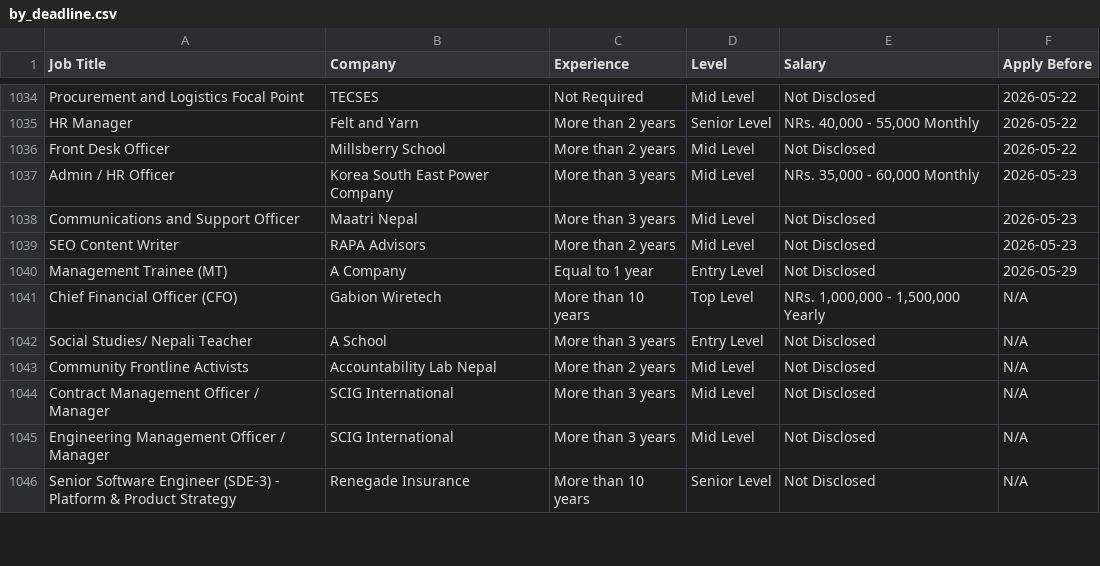
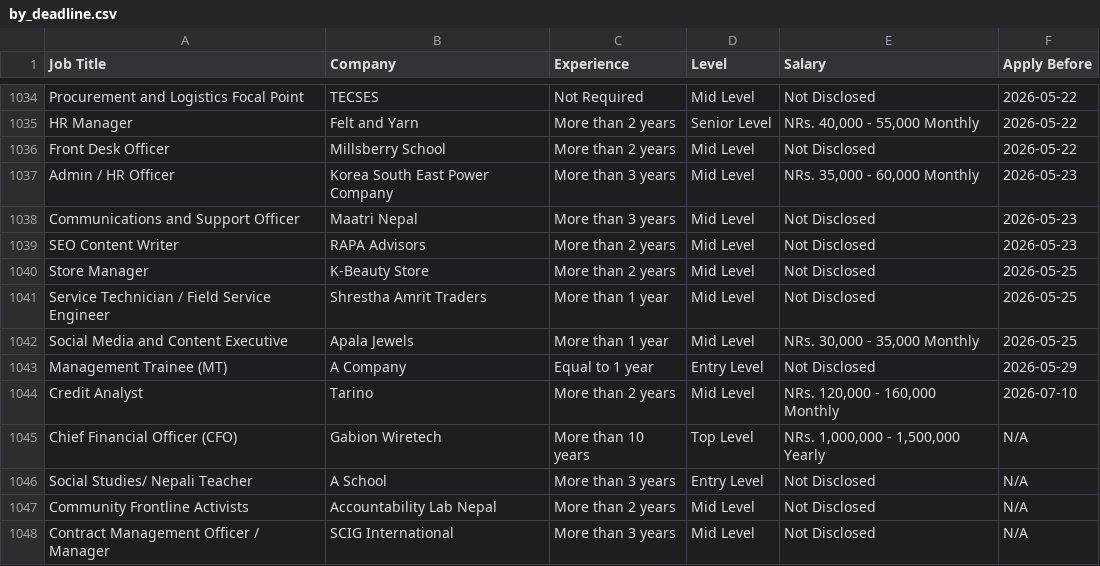
Before and after one commit to ashira-maharjan/jobportal-scraper, a CSV file: data_file/by_deadline.csv, drawn as a sheet; only a part is shown, gaps mark what is left out; the shorter side is filled out with more unchanged rows.

Commit message:
Auto update job data

```diff
--- a/data_file/by_deadline.csv
+++ b/data_file/by_deadline.csv
@@ -1039,3 +1039,7 @@ Communications and Support Officer,Maatri Nepal,More than 3 years,Mid Level,Not
 SEO Content Writer,RAPA Advisors,More than 2 years,Mid Level,Not Disclosed,2026-05-23
+Store Manager,K-Beauty Store,More than 2 years,Mid Level,Not Disclosed,2026-05-25
+Service Technician / Field Service Engineer,Shrestha Amrit Traders,More than 1 year,Mid Level,Not Disclosed,2026-05-25
+Social Media and Content Executive,Apala Jewels,More than 1 year,Mid Level,"NRs. 30,000 - 35,000 Monthly",2026-05-25
 Management Trainee (MT),A Company,Equal to 1 year,Entry Level,Not Disclosed,2026-05-29
+Credit Analyst,Tarino,More than 2 years,Mid Level,"NRs. 120,000 - 160,000 Monthly",2026-07-10
 Chief Financial Officer (CFO),Gabion Wiretech,More than 10 years,Top Level,"NRs. 1,000,000 - 1,500,000 Yearly",N/A
```
Also changed, not shown: data_file/top_jobs.csv.
